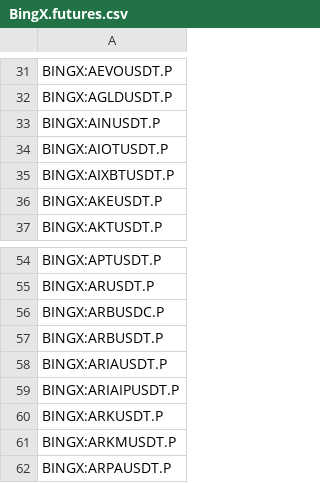
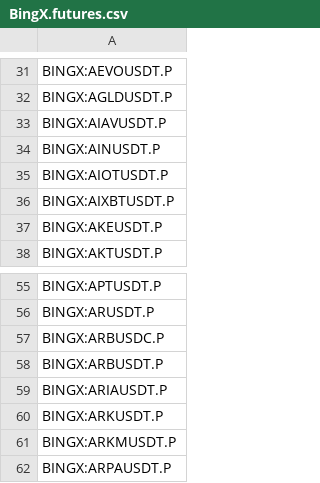
Before and after one commit to CryptowChris/Crypto-Exchanges-Tickers, a CSV file: tickers/BingX.futures.csv, drawn as a sheet; only a part is shown, gaps mark what is left out; removed rows and columns are numbered as before the commit, all else as after; the diff names each change by its address in the sheet, - before the commit and + after, or states it on an @@ line.

Commit message:
Update tickers 2026-01-04
Modified CSV files: tickers/BingX.csv, tickers/BingX.futures.csv, tickers/Bitget.csv, tickers/Mexc.csv, tickers/Mexc.futures.csv

Summary of changes:
BingX:
  + Added lines:
    + BINGX:LISAUSDTPS
    + BINGX:TEST260104BUSDTPS
    + BINGX:TEST260104USDCPS
    + BINGX:TEST260104USDTPS

BingX.futures:
  + Added lines:
    + BINGX:AIAVUSDT.P
  - Removed lines:
    - BINGX:ARIAIPUSDT.P

Bitget:
  + Added lines:
    + BITGET:AIAVUSDT
    + BITGET:ALMANAKUSDT
    + BITGET:COLLECTUSDT
    + BITGET:CYSUSDT
    + BITGET:FRAXUSDT
    + BITGET:IRUSDT
    + BITGET:MAGMAUSDT
    + BITGET:POWERUSDT
    + BITGET:RAVEUSDT
    + BITGET:RTXUSDT
  - Removed lines:
    - BITGET:ACAUSDT
    - BITGET:ALPHAUSDT
    - BITGET:ANLOGUSDT
    - BITGET:ATOMBTC
    - BITGET:AVAAIUSDT
    - BITGET:BADGERUSDT
    - BITGET:BOOSTUSDT
    - BITGET:BUSD1
    - BITGET:CYCUSDT
    - BITGET:DAOUSDT
    ...

Mexc:
  + Added lines:
    + MEXC:1INCHUSDC
    + MEXC:9BITUSDT
    + MEXC:ACTUSDC
    + MEXC:AEVOUSDC
    + MEXC:AGUSTOUSDT
    + MEXC:AIFUSDT
    + MEXC:ALMANAKUSDT
    + MEXC:ANIMEUSDC
    + MEXC:API3USDC
    + MEXC:ARKMUSDC
  - Removed lines:
    - MEXC:1DOLLARUSDC
    - MEXC:1MOREUSDT
    - MEXC:200MUSDT
    - MEXC:AEAUSDT
    - MEXC:AEGISUSDT
    - MEXC:AERGOUSDC
    - MEXC:AERISUSDT
    - MEXC:AGIBUSDT
    - MEXC:AHNUSDT
    - MEXC:AICEUSDT
    ...

Mexc.futures:
  + Added lines:
    + MEXC:ACNSTOCKUSDT.P
    + MEXC:AIAVUSDT.P
    + MEXC:ALMANAKUSDT.P
    + MEXC:ARMSTOCKUSDT.P
    + MEXC:BREVUSDT.P
    + MEXC:BTXUSDT.P
    + MEXC:COLLECTUSDT.P
    + MEXC:COSTSTOCKUSDT.P
    + MEXC:CYSUSDT.P
    + MEXC:ESUQIEUSDT.P
  - Removed lines:
    - MEXC:1USDT.P
    - MEXC:67USDT.P
    - MEXC:AIAUSDT.P
    - MEXC:AICUSDT.P
    - MEXC:ARIAIPUSDT.P
    - MEXC:BAGWORKUSDT.P
    - MEXC:BLUEUSDT.P
    - MEXC:BNBHOLDERUSDT.P
    - MEXC:BOBBSCUSDT.P
    - MEXC:BULLISHUSDT.P
    ... (truncated)

```diff
--- a/tickers/BingX.futures.csv
+++ b/tickers/BingX.futures.csv
+row 33: BINGX:AIAVUSDT.P
-row 59: BINGX:ARIAIPUSDT.P
```
Also changed, not shown: tickers/BingX.csv, tickers/Bitget.csv, 2 other files.
